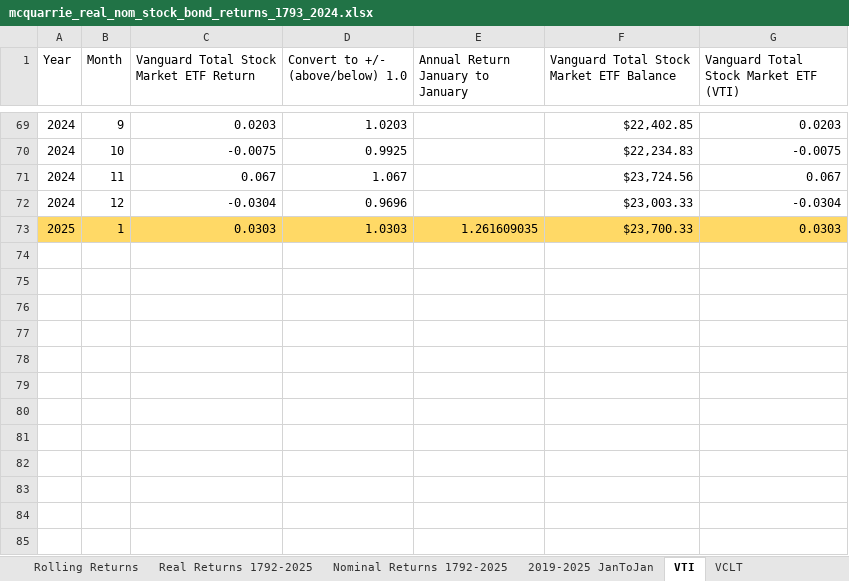
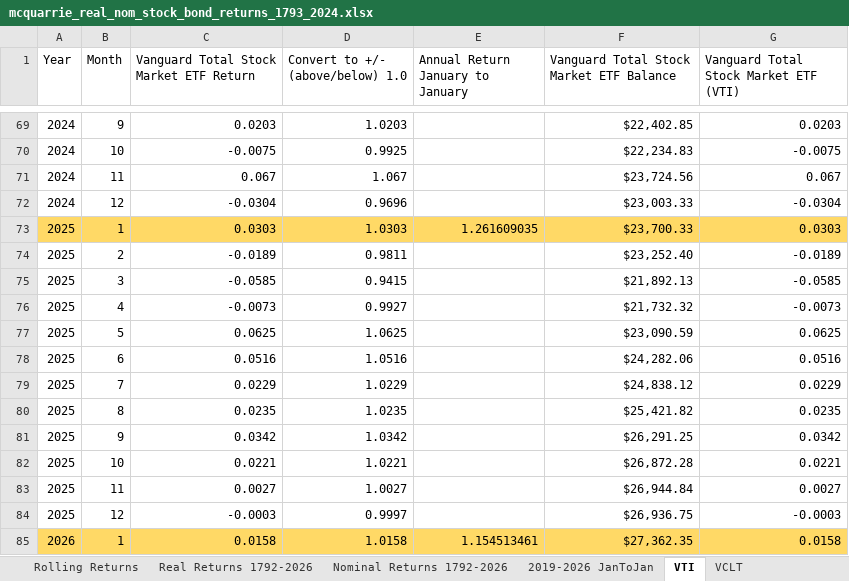
Before and after one commit to StarkArk/The_Long_View_Stocks_Bonds, an Excel workbook: Data/mcquarrie_real_nom_stock_bond_returns_1793_2024.xlsx, sheet VTI, drawn as a sheet; only a part is shown, gaps mark what is left out; values as stored, in another font and other column widths than the file's, no borders; the diff names each change by its address in the sheet, - before the commit and + after, or states it on an @@ line.

```diff
--- a/Data/mcquarrie_real_nom_stock_bond_returns_1793_2024.xlsx (sheet VTI)
+++ b/Data/mcquarrie_real_nom_stock_bond_returns_1793_2024.xlsx (sheet VTI)
-sheet tab: Real Returns 1792-2025
+sheet tab: Real Returns 1792-2026
-sheet tab: Nominal Returns 1792-2025
+sheet tab: Nominal Returns 1792-2026
-sheet tab: 2019-2025 JanToJan
+sheet tab: 2019-2026 JanToJan
+row 74: 2025 | 2 | -0.0189 | 0.9811 |  | $23,252.40 | -0.0189
+row 75: 2025 | 3 | -0.0585 | 0.9415 |  | $21,892.13 | -0.0585
+row 76: 2025 | 4 | -0.0073 | 0.9927 |  | $21,732.32 | -0.0073
+row 77: 2025 | 5 | 0.0625 | 1.0625 |  | $23,090.59 | 0.0625
+row 78: 2025 | 6 | 0.0516 | 1.0516 |  | $24,282.06 | 0.0516
+row 79: 2025 | 7 | 0.0229 | 1.0229 |  | $24,838.12 | 0.0229
+row 80: 2025 | 8 | 0.0235 | 1.0235 |  | $25,421.82 | 0.0235
+row 81: 2025 | 9 | 0.0342 | 1.0342 |  | $26,291.25 | 0.0342
+row 82: 2025 | 10 | 0.0221 | 1.0221 |  | $26,872.28 | 0.0221
+row 83: 2025 | 11 | 0.0027 | 1.0027 |  | $26,944.84 | 0.0027
+row 84: 2025 | 12 | -0.0003 | 0.9997 |  | $26,936.75 | -0.0003
+row 85: 2026 | 1 | 0.0158 | 1.0158 | 1.154513461 | $27,362.35 | 0.0158
```
Also changed, not shown: sheet VCLT, sheet Real Returns 1792-2026, sheet 2019-2026 JanToJan, sheet Rolling Returns, sheet Nominal Returns 1792-2026, formulas that keep their value, Data/mcquarrie_real_stock_bond_returns_analyzed.xlsx, 17 other files.
